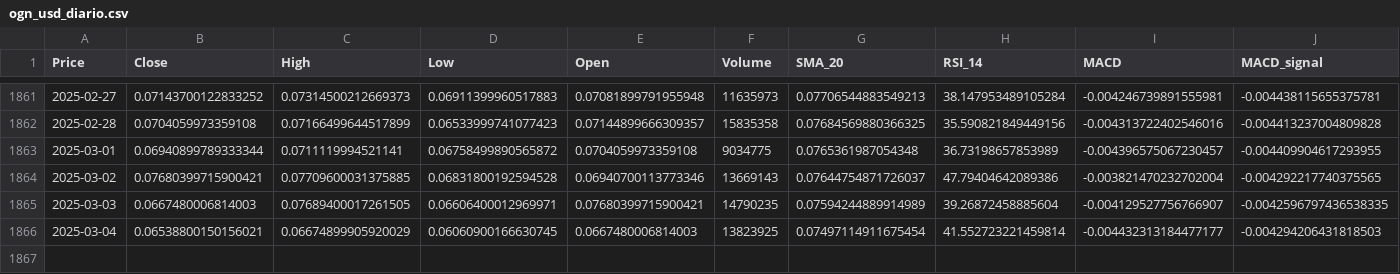
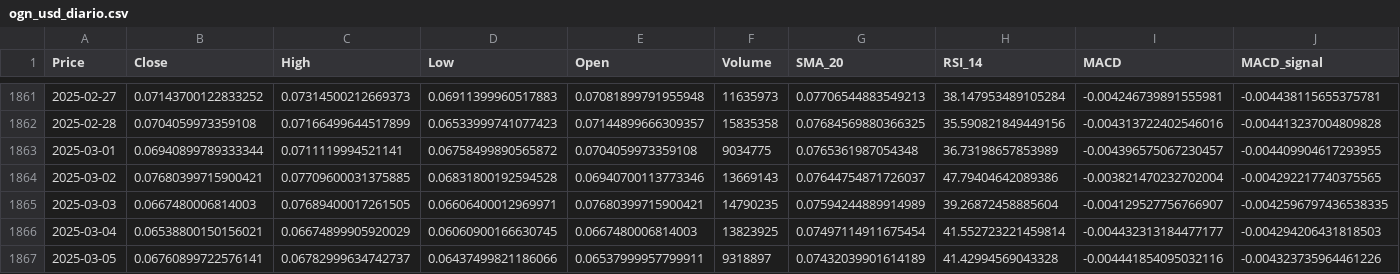
Before and after one commit to adirsonmfjr/testebtc, a CSV file: dados/ogn_usd_diario.csv, drawn as a sheet; only a part is shown, gaps mark what is left out; rows hold the shown columns only; the diff names each change by its address in the sheet, - before the commit and + after, or states it on an @@ line.

Commit message:
[Automatizado] Atualização diária de OGN-USD

```diff
--- a/dados/ogn_usd_diario.csv
+++ b/dados/ogn_usd_diario.csv
+row 1867: 2025-03-05 | 0.06760899722576141 | 0.06782999634742737 | 0.06437499821186066 | 0.06537999957799911 | 9318897 | 0.07432039901614189 | 41.42994569043328 | -0.004441854095032116 | -0.004323735964461226
```
